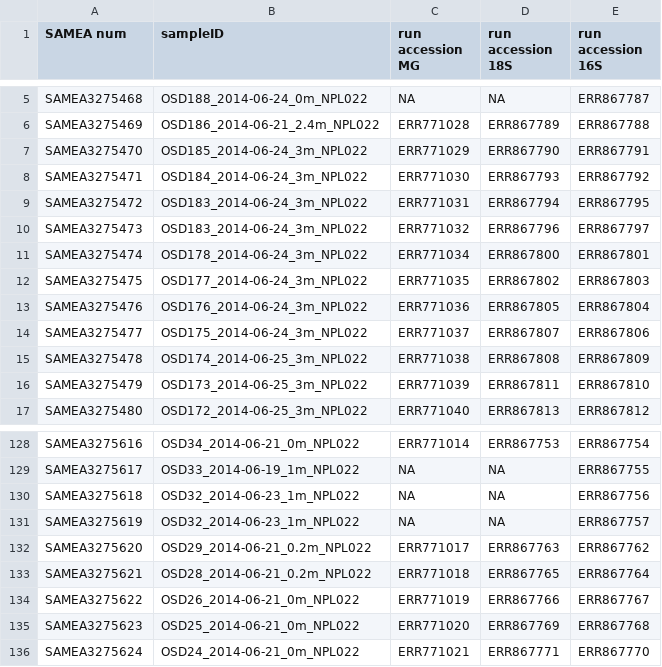
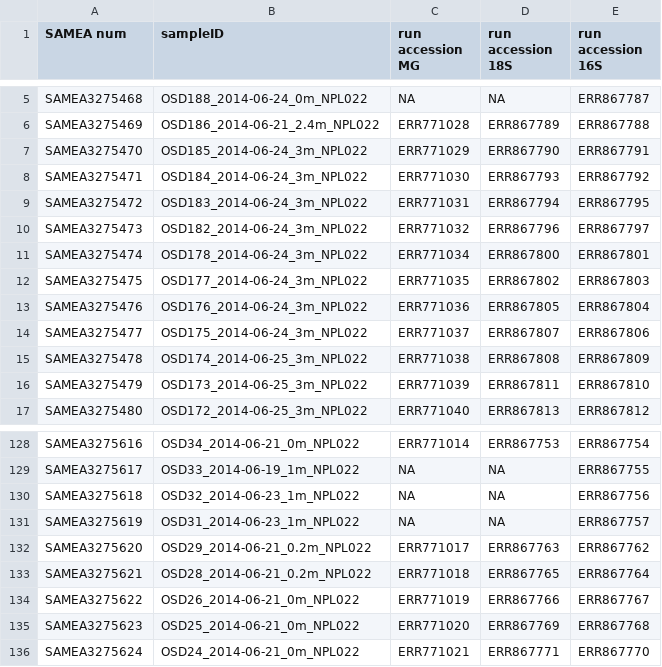
Before and after one commit to ocean-sampling-day/OSD2014, a CSV file: OSD2014_AccessionNumbers.csv, drawn as a sheet; only a part is shown, gaps mark what is left out.

Commit message:
fixed typos
Had incorrectly identified OSD182 as a second OSD183 and OSD31 as a second OSD32: corrected these entries

```diff
--- a/OSD2014_AccessionNumbers.csv
+++ b/OSD2014_AccessionNumbers.csv
@@ -9,3 +9,3 @@ SAMEA3275471,OSD184_2014-06-24_3m_NPL022,ERR771030,ERR867793,ERR867792
 SAMEA3275472,OSD183_2014-06-24_3m_NPL022,ERR771031,ERR867794,ERR867795
-SAMEA3275473,OSD183_2014-06-24_3m_NPL022,ERR771032,ERR867796,ERR867797
+SAMEA3275473,OSD182_2014-06-24_3m_NPL022,ERR771032,ERR867796,ERR867797
 SAMEA3275474,OSD178_2014-06-24_3m_NPL022,ERR771034,ERR867800,ERR867801
@@ -130,3 +130,3 @@ SAMEA3275617,OSD33_2014-06-19_1m_NPL022,NA,NA,ERR867755
 SAMEA3275618,OSD32_2014-06-23_1m_NPL022,NA,NA,ERR867756
-SAMEA3275619,OSD32_2014-06-23_1m_NPL022,NA,NA,ERR867757
+SAMEA3275619,OSD31_2014-06-23_1m_NPL022,NA,NA,ERR867757
 SAMEA3275620,OSD29_2014-06-21_0.2m_NPL022,ERR771017,ERR867763,ERR867762
```
